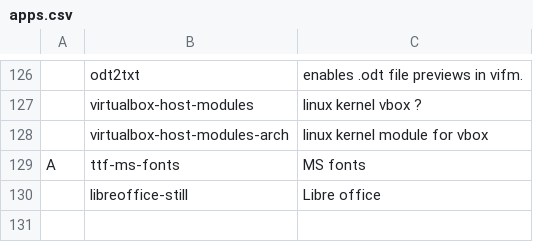
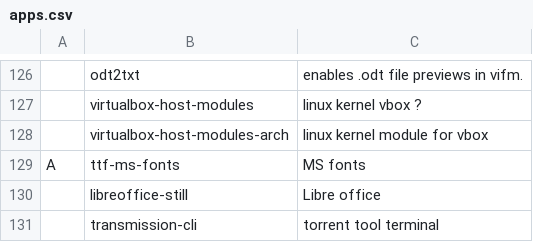
Before and after one commit to andrickv/LARBS, a CSV file: apps.csv, drawn as a sheet; only a part is shown, gaps mark what is left out.

Commit message:
Added terminal torrent tool

```diff
--- a/apps.csv
+++ b/apps.csv
@@ -130 +130,2 @@ A,ttf-ms-fonts,MS fonts
 ,libreoffice-still, Libre office
+,transmission-cli, torrent tool terminal
```
